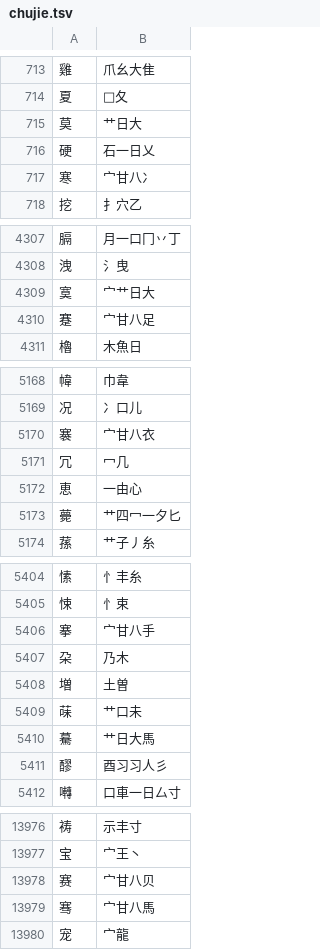
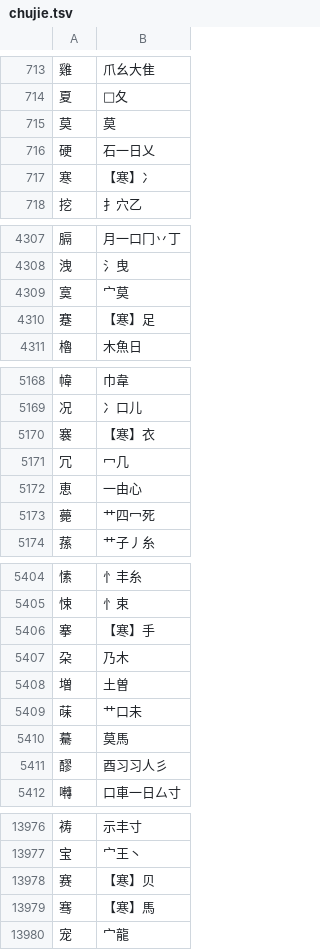
Before and after one commit to chenlin014/jiezi, a TSV file: table/chujie.tsv, drawn as a sheet; only a part is shown, gaps mark what is left out; the diff covers the shown part only.

```diff
--- a/table/chujie.tsv
+++ b/table/chujie.tsv
@@ -714,5 +714,5 @@
 夏	𦣻夂
-莫	艹日大
+莫	莫
 硬	石一日乂
-寒	宀甘八冫
+寒	【寒】冫
 挖	扌穴乙
@@ -4308,4 +4308,4 @@
 洩	氵曳
-寞	宀艹日大
-蹇	宀甘八足
+寞	宀莫
+蹇	【寒】足
 櫓	木魚日
@@ -5169,6 +5169,6 @@
 况	冫口儿
-褰	宀甘八衣
+褰	【寒】衣
 冗	冖几
 恵	一由心
-薨	艹四冖一夕匕
+薨	艹四冖死
 蓀	艹子丿糸
@@ -5405,3 +5405,3 @@
 悚	忄束
-搴	宀甘八手
+搴	【寒】手
 朶	乃木
@@ -5409,3 +5409,3 @@
 菋	艹口未
-驀	艹日大馬
+驀	莫馬
 醪	酉习习人彡
@@ -13977,4 +13977,4 @@
 宝	宀王丶
-赛	宀甘八贝
-骞	宀甘八馬
+赛	【寒】贝
+骞	【寒】馬
 宠	宀龍
```
Also changed, not shown: 155 edited cells elsewhere in this file, table/common-jp.tsv, table/common-jt.tsv, 3 other files.
